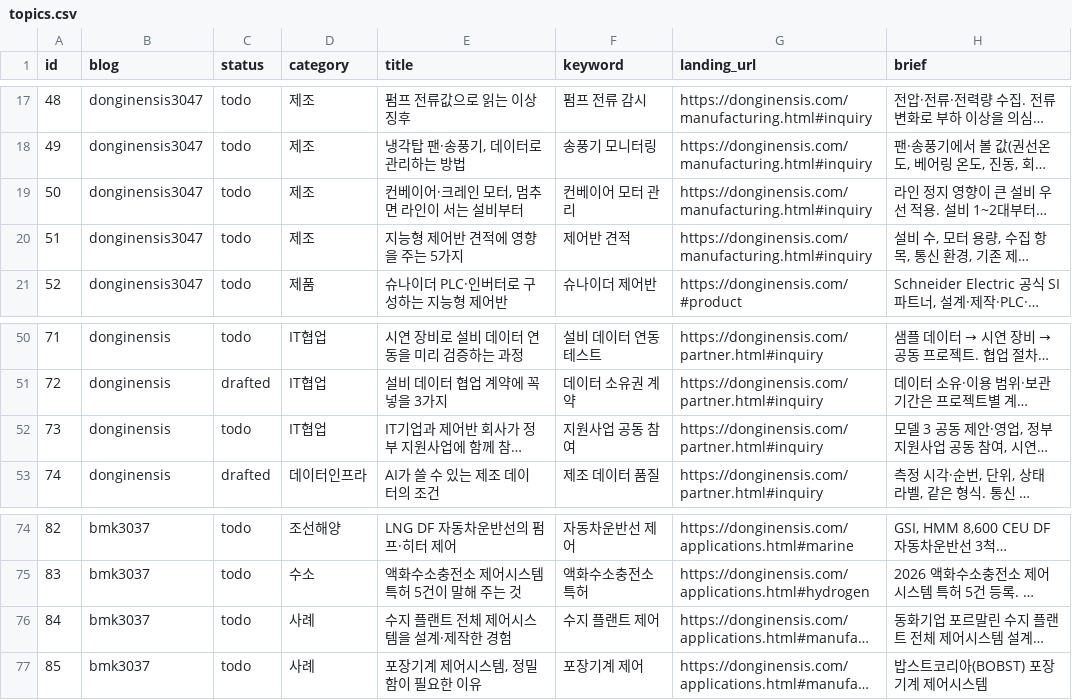
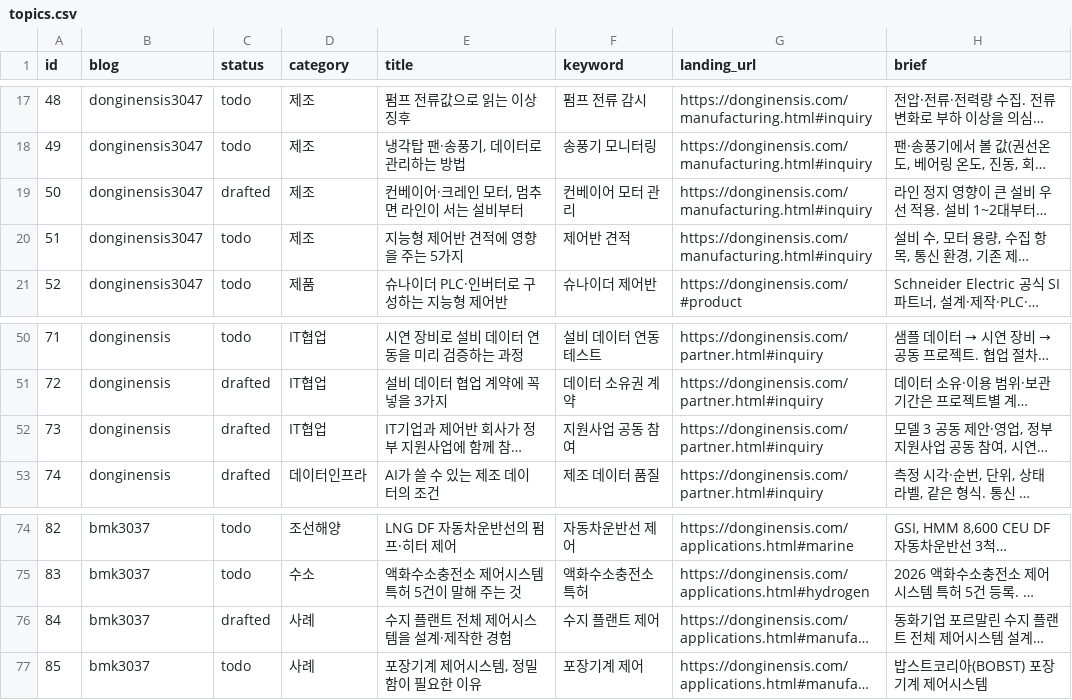
Before and after one commit to bmk3037/donginensis-blog, a CSV file: topics.csv, drawn as a sheet; only a part is shown, gaps mark what is left out; long unchanged cells end in …; the diff names each change by its address in the sheet, - before the commit and + after, or states it on an @@ line.

```diff
--- a/topics.csv
+++ b/topics.csv
-C19 (status): todo
+C19 (status): drafted
-C52 (status): todo
+C52 (status): drafted
-C76 (status): todo
+C76 (status): drafted
```
Also changed, not shown: 35 other files.
